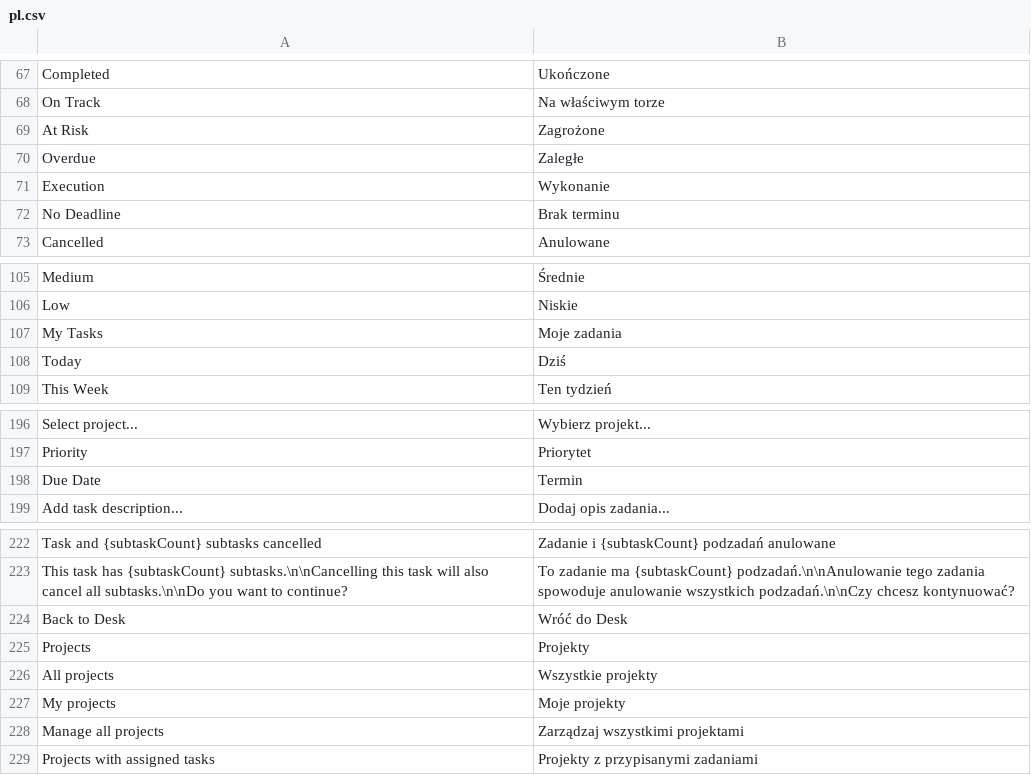
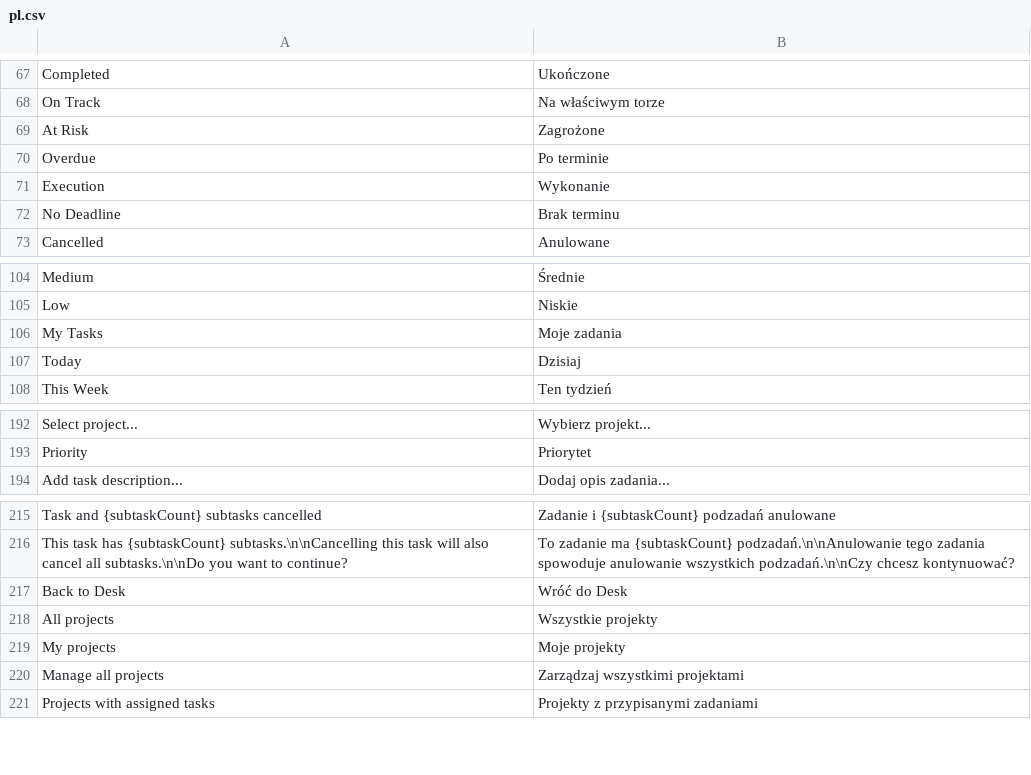
Before and after one commit to ERPnextPL/erpnext_project_hub, a CSV file: erpnext_projekt_hub/translations/pl.csv, drawn as a sheet; only a part is shown, gaps mark what is left out; the diff covers the shown part only.

```diff
--- a/erpnext_projekt_hub/translations/pl.csv
+++ b/erpnext_projekt_hub/translations/pl.csv
@@ -69,3 +69,3 @@
 "At Risk","Zagrożone"
-"Overdue","Zaległe"
+"Overdue","Po terminie"
 "Execution","Wykonanie"
@@ -107,3 +106,3 @@
 "My Tasks","Moje zadania"
-"Today","Dziś"
+"Today","Dzisiaj"
 "This Week","Ten tydzień"
@@ -197,3 +193,2 @@
 "Priority","Priorytet"
-"Due Date","Termin"
 "Add task description...","Dodaj opis zadania..."
@@ -224,3 +217,2 @@
 "Back to Desk","Wróć do Desk"
-"Projects","Projekty"
 "All projects","Wszystkie projekty"
```
Also changed, not shown: 3 added rows and 6 removed rows elsewhere in this file, 24 other files.
